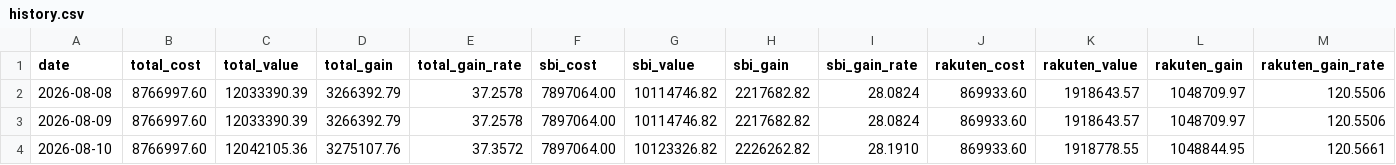
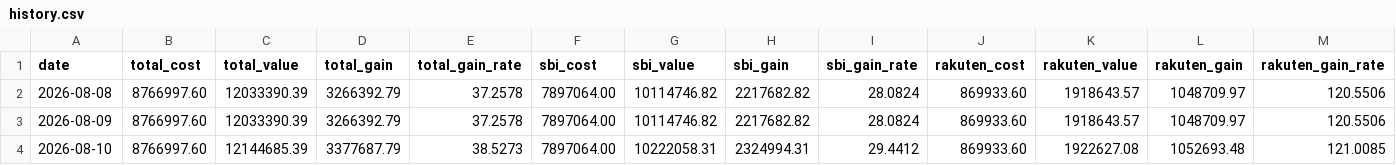
Before and after one commit to Yoshinori-Mizuno/toshi-report, a CSV file: history.csv, drawn as a sheet.

```diff
--- a/history.csv
+++ b/history.csv
@@ -3,2 +3,2 @@ date,total_cost,total_value,total_gain,total_gain_rate,sbi_cost,sbi_value,sbi_ga
 2026-08-09,8766997.60,12033390.39,3266392.79,37.2578,7897064.00,10114746.82,2217682.82,28.0824,869933.60,1918643.57,1048709.97,120.5506
-2026-08-10,8766997.60,12042105.36,3275107.76,37.3572,7897064.00,10123326.82,2226262.82,28.1910,869933.60,1918778.55,1048844.95,120.5661
+2026-08-10,8766997.60,12144685.39,3377687.79,38.5273,7897064.00,10222058.31,2324994.31,29.4412,869933.60,1922627.08,1052693.48,121.0085
```
Also changed, not shown: 1 other file.
